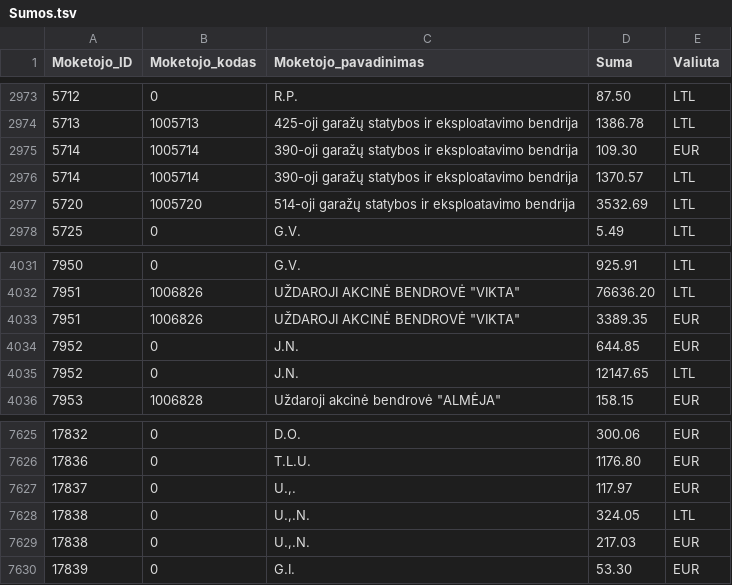
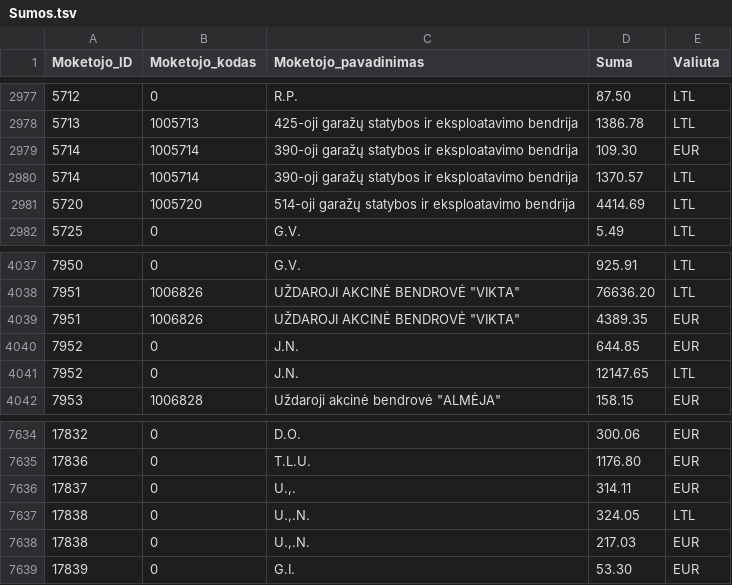
Before and after one commit to vilnius/zemesnuomossutartys, a TSV file: data/Sumos.tsv, drawn as a sheet; only a part is shown, gaps mark what is left out; the diff covers the shown part only.

```diff
--- a/data/Sumos.tsv
+++ b/data/Sumos.tsv
@@ -2976,3 +2980,3 @@
 5714	1005714	390-oji garažų statybos ir eksploatavimo bendrija	1370.57	LTL
-5720	1005720	514-oji garažų statybos ir eksploatavimo bendrija	3532.69	LTL
+5720	1005720	514-oji garažų statybos ir eksploatavimo bendrija	4414.69	LTL
 5725	0	G.V.	5.49	LTL
@@ -4032,3 +4038,3 @@
 7951	1006826	UŽDAROJI AKCINĖ BENDROVĖ "VIKTA"	76636.20	LTL
-7951	1006826	UŽDAROJI AKCINĖ BENDROVĖ "VIKTA"	3389.35	EUR
+7951	1006826	UŽDAROJI AKCINĖ BENDROVĖ "VIKTA"	4389.35	EUR
 7952	0	J.N.	644.85	EUR
@@ -7626,3 +7635,3 @@
 17836	0	T.L.U.	1176.80	EUR
-17837	0	U.,.	117.97	EUR
+17837	0	U.,.	314.11	EUR
 17838	0	U.,.N.	324.05	LTL
```
Also changed, not shown: 9 added rows and 2 edited cells elsewhere in this file.
